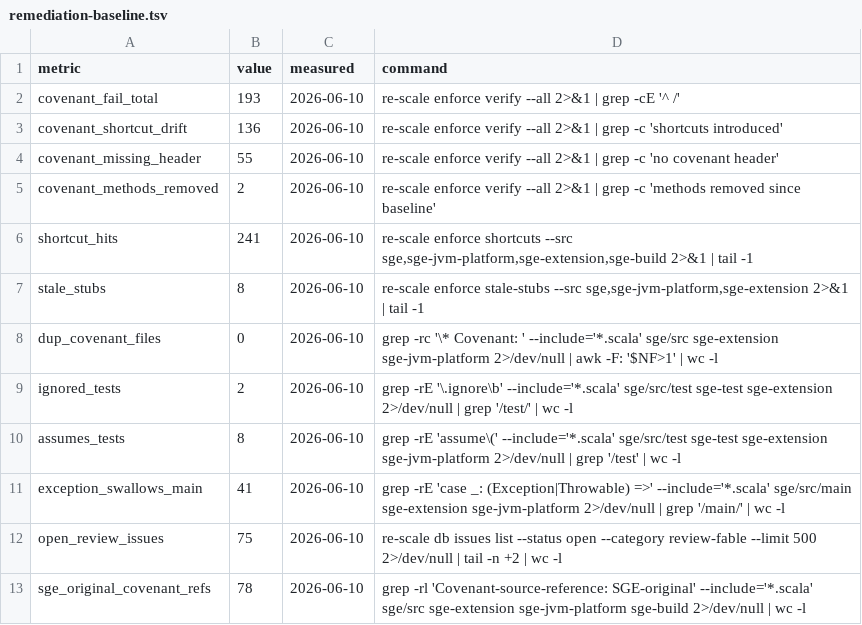
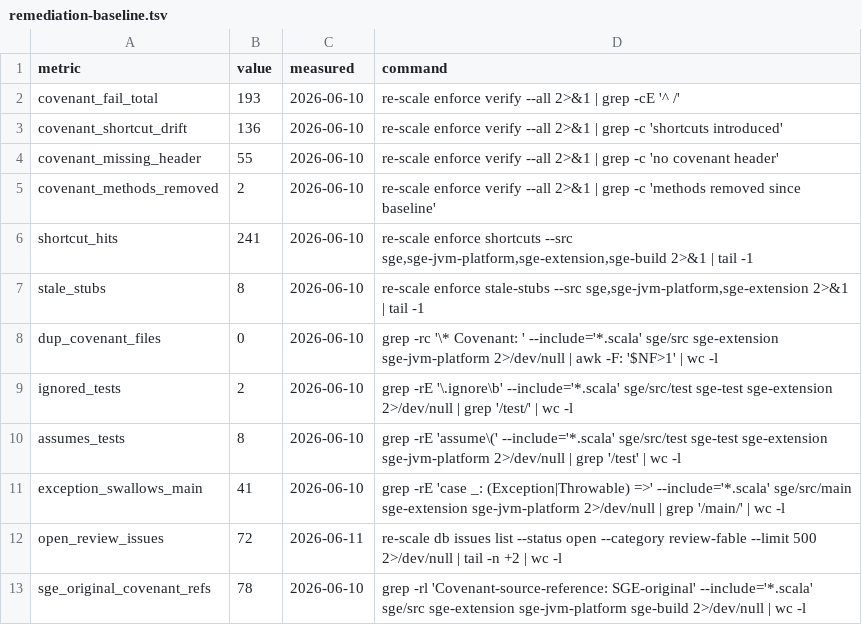
Before and after one commit to kubuszok/sge, a TSV file: .rescale/data/remediation-baseline.tsv, drawn as a sheet.

Commit message:
Ratchet: open_review_issues 75 -> 72 after ISS-493/494/495 (orchestrator post-PASS update)

```diff
--- a/.rescale/data/remediation-baseline.tsv
+++ b/.rescale/data/remediation-baseline.tsv
@@ -11,3 +11,3 @@ assumes_tests	8	2026-06-10	grep -rE 'assume\(' --include='*.scala' sge/src/test
 exception_swallows_main	41	2026-06-10	grep -rE 'case _: (Exception|Throwable) =>' --include='*.scala' sge/src/main sge-extension sge-jvm-platform 2>/dev/null | grep '/main/' | wc -l
-open_review_issues	75	2026-06-10	re-scale db issues list --status open --category review-fable --limit 500 2>/dev/null | tail -n +2 | wc -l
+open_review_issues	72	2026-06-11	re-scale db issues list --status open --category review-fable --limit 500 2>/dev/null | tail -n +2 | wc -l
 sge_original_covenant_refs	78	2026-06-10	grep -rl 'Covenant-source-reference: SGE-original' --include='*.scala' sge/src sge-extension sge-jvm-platform sge-build 2>/dev/null | wc -l
```
